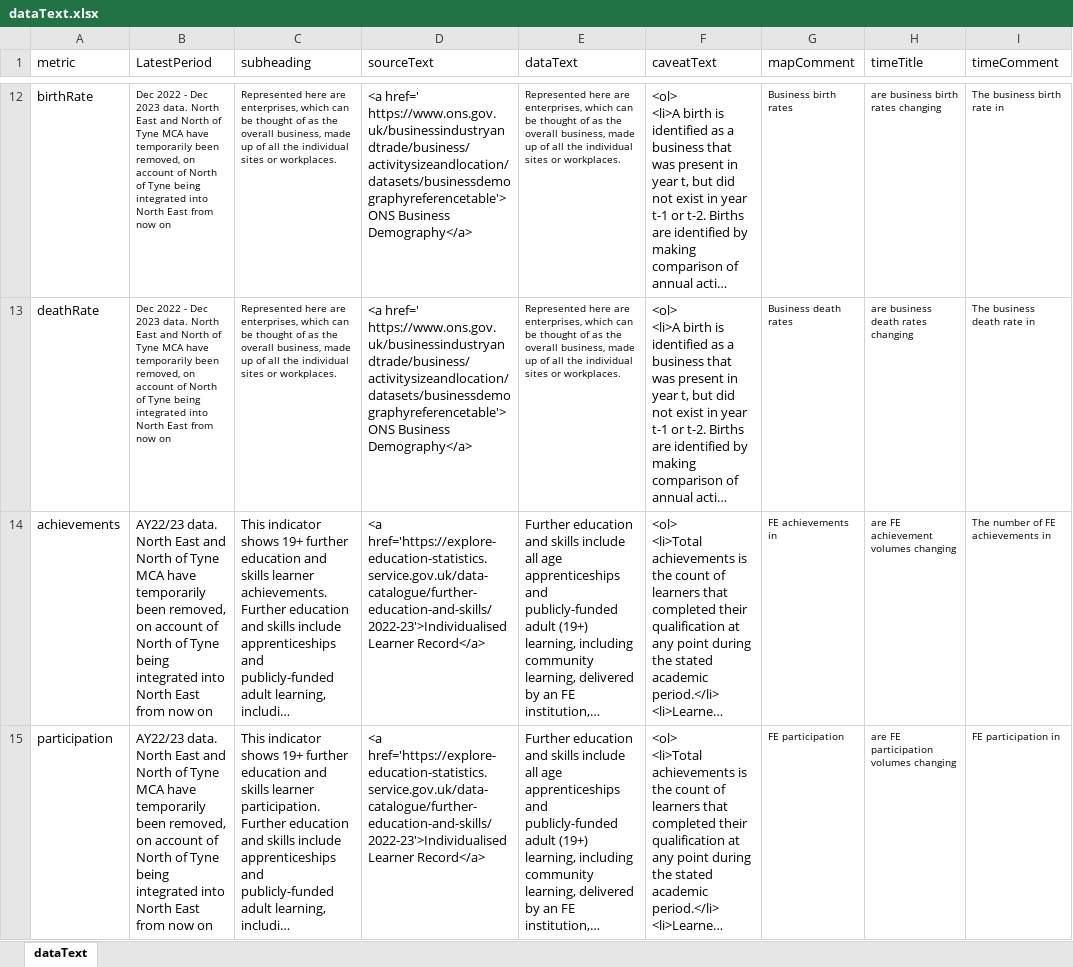
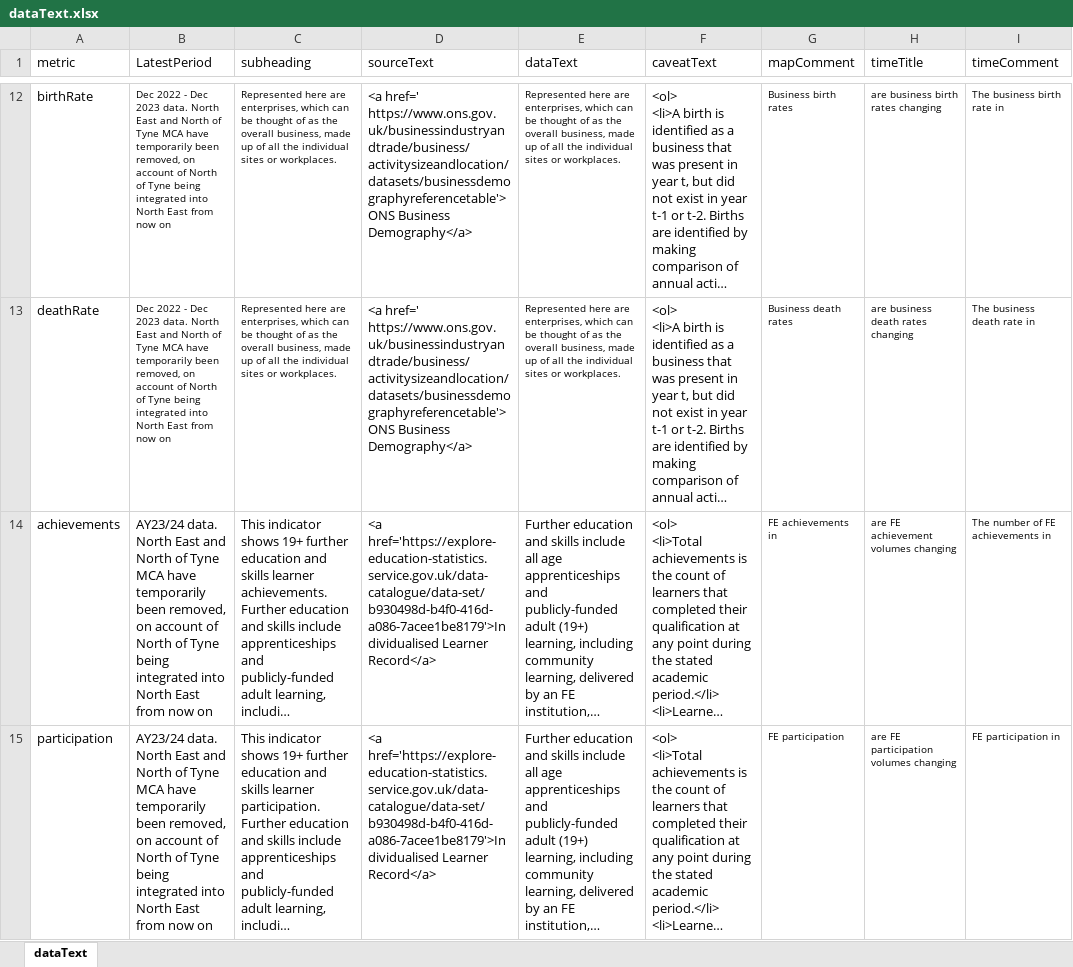
Before and after one commit to dfe-analytical-services/lsip_dashboard, an Excel workbook: Data/3-2_dataText/dataText.xlsx, sheet dataText, drawn as a sheet; only a part is shown, gaps mark what is left out; long unchanged cells end in …; values as stored, in another font and other column widths than the file's, no borders; the diff covers the shown part only; the diff names each change by its address in the sheet, - before the commit and + after, or states it on an @@ line.

Commit message:
Update ILR data Import latest files Had to make a few changes to some scripts because the column names had changed Update dashboard text Update version

```diff
--- a/Data/3-2_dataText/dataText.xlsx (sheet dataText)
+++ b/Data/3-2_dataText/dataText.xlsx (sheet dataText)
-B14:B15 (LatestPeriod): AY22/23 data. North…
+B14:B15 (LatestPeriod): AY23/24 data. North…
-D14:D15 (sourceText): <a href='https://explore-education-statistics.service.gov.uk/data-catalogue/further-education-and-skills/2022-23'>Individualised Learner Record</a>
+D14:D15 (sourceText): <a href='https://explore-education-statistics.service.gov.uk/data-catalogue/data-set/b930498d-b4f0-416d-a086-7acee1be8179'>Individualised Learner Record</a>
```
Also changed, not shown: 4 edited cells elsewhere in this sheet, Data/3-1_DataTable/DataTable.xlsx, 23 other files.
